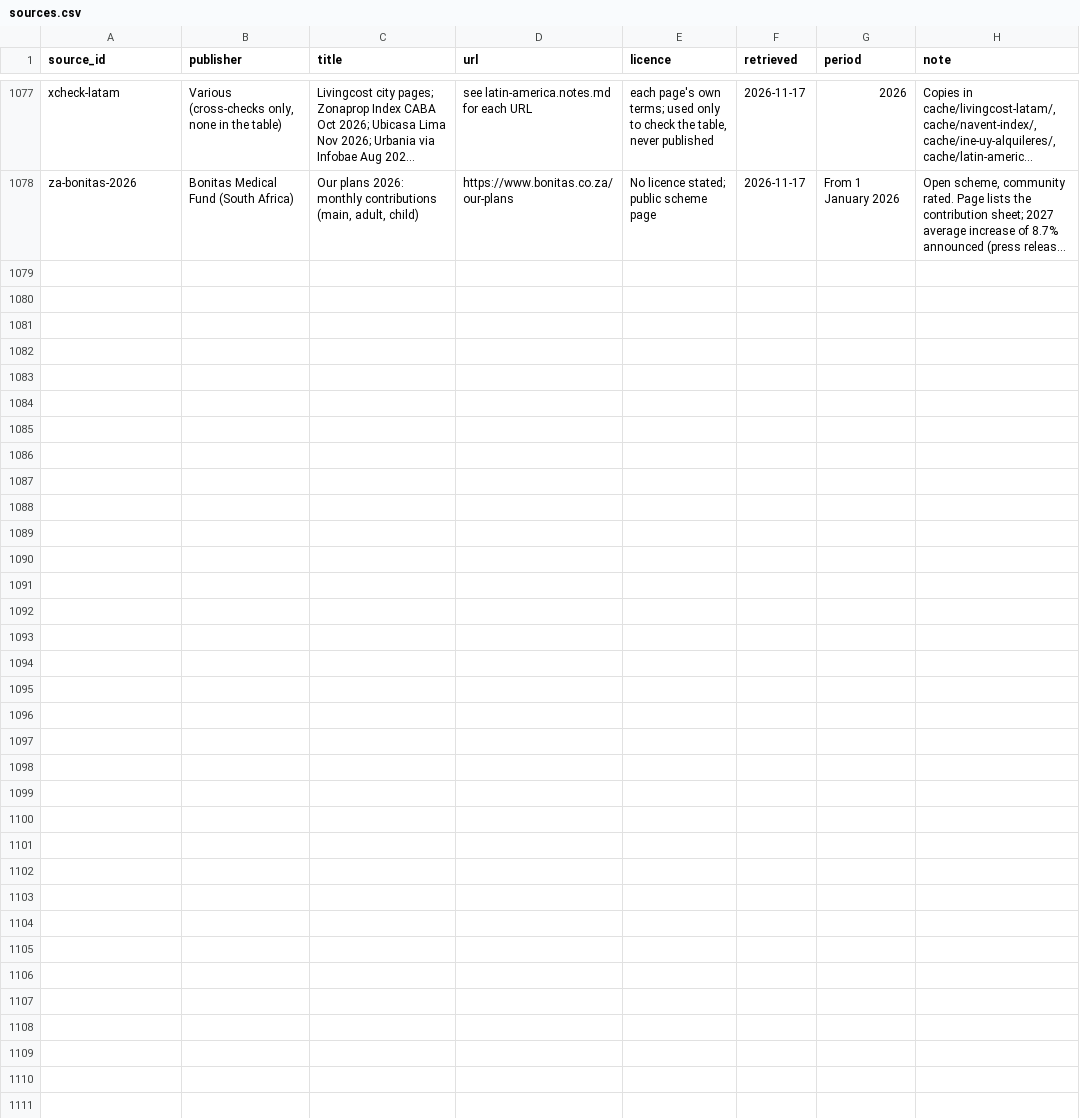
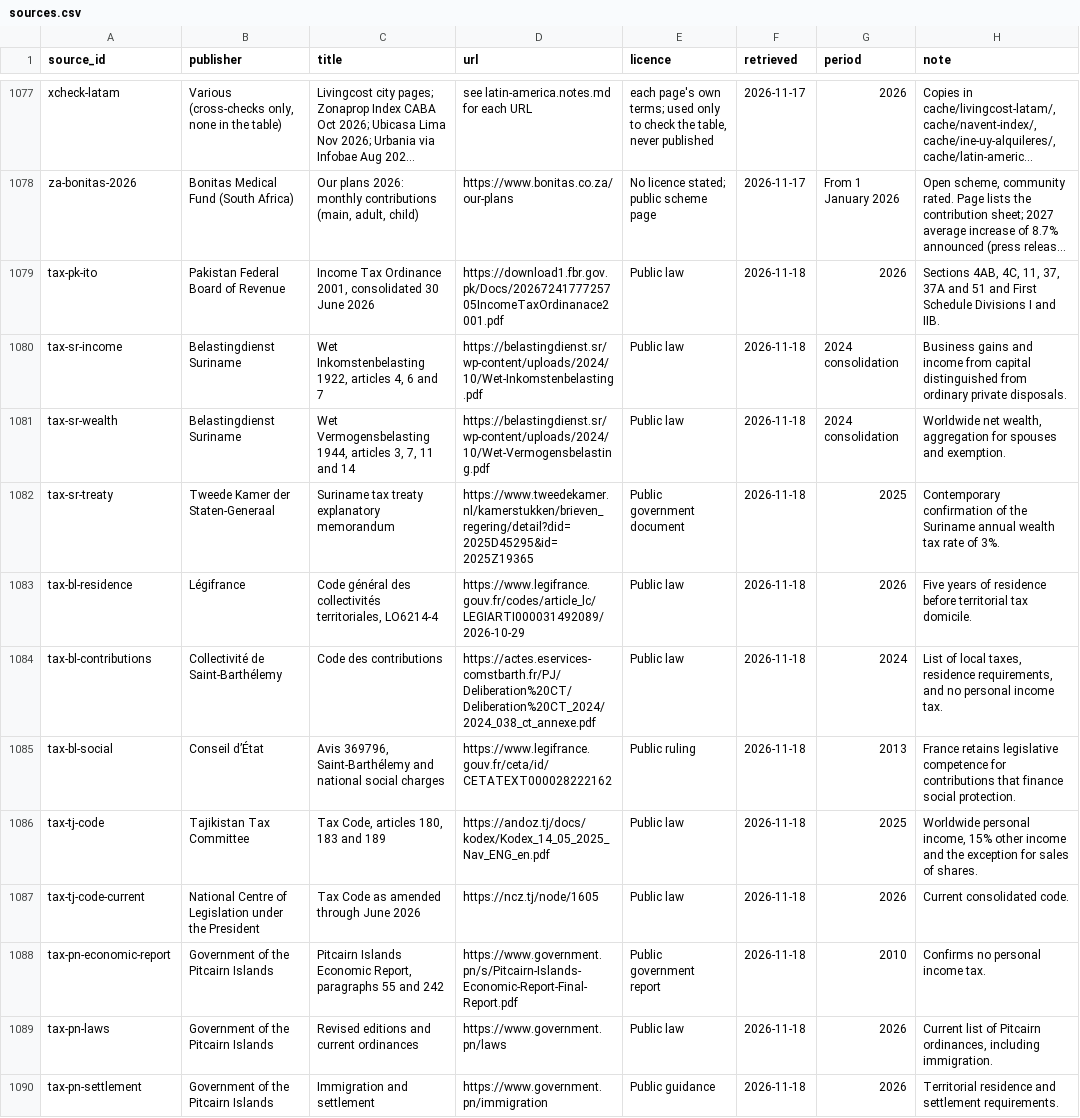
Before and after one commit to joshp123/richenough, a CSV file: data/sources.csv, drawn as a sheet; only a part is shown, gaps mark what is left out; long unchanged cells end in …; the diff names each change by its address in the sheet, - before the commit and + after, or states it on an @@ line.

Commit message:
Model Pakistan, Tajikistan, Suriname and two island regimes

```diff
--- a/data/sources.csv
+++ b/data/sources.csv
+row 1079: tax-pk-ito | Pakistan Federal Board of Revenue | Income Tax Ordinance 2001, consolidated 30 June 2026 | https://download1.fbr.gov.pk/Docs/2026724177725705IncomeTaxOrdinanace2001.pdf | Public law | 2026-11-18 | 2026 | Sections 4AB, 4C, 11, 37, 37A and 51 and First Schedule Divisions I and IIB.
+row 1080: tax-sr-income | Belastingdienst Suriname | Wet Inkomstenbelasting 1922, articles 4, 6 and 7 | https://belastingdienst.sr/wp-content/uploads/2024/10/Wet-Inkomstenbelasting.pdf | Public law | 2026-11-18 | 2024 consolidation | Business gains and income from capital distinguished from ordinary private disposals.
+row 1081: tax-sr-wealth | Belastingdienst Suriname | Wet Vermogensbelasting 1944, articles 3, 7, 11 and 14 | https://belastingdienst.sr/wp-content/uploads/2024/10/Wet-Vermogensbelasting.pdf | Public law | 2026-11-18 | 2024 consolidation | Worldwide net wealth, aggregation for spouses and exemption.
+row 1082: tax-sr-treaty | Tweede Kamer der Staten-Generaal | Suriname tax treaty explanatory memorandum | https://www.tweedekamer.nl/kamerstukken/brieven_regering/detail?did=2025D45295&id=2025Z19365 | Public government document | 2026-11-18 | 2025 | Contemporary confirmation of the Suriname annual wealth tax rate of 3%.
+row 1083: tax-bl-residence | Légifrance | Code général des collectivités territoriales, LO6214-4 | https://www.legifrance.gouv.fr/codes/article_lc/LEGIARTI000031492089/2026-10-29 | Public law | 2026-11-18 | 2026 | Five years of residence before territorial tax domicile.
+row 1084: tax-bl-contributions | Collectivité de Saint-Barthélemy | Code des contributions | https://actes.eservices-comstbarth.fr/PJ/Deliberation%20CT/Deliberation%20CT_2024/2024_038_ct_annexe.pdf | Public law | 2026-11-18 | 2024 | List of local taxes, residence requirements, and no personal income tax.
+row 1085: tax-bl-social | Conseil d’État | Avis 369796, Saint-Barthélemy and national social charges | https://www.legifrance.gouv.fr/ceta/id/CETATEXT000028222162 | Public ruling | 2026-11-18 | 2013 | France retains legislative competence for contributions that finance social protection.
+row 1086: tax-tj-code | Tajikistan Tax Committee | Tax Code, articles 180, 183 and 189 | https://andoz.tj/docs/kodex/Kodex_14_05_2025_Nav_ENG_en.pdf | Public law | 2026-11-18 | 2025 | Worldwide personal income, 15% other income and the exception for sales of shares.
+row 1087: tax-tj-code-current | National Centre of Legislation under the President | Tax Code as amended through June 2026 | https://ncz.tj/node/1605 | Public law | 2026-11-18 | 2026 | Current consolidated code.
+row 1088: tax-pn-economic-report | Government of the Pitcairn Islands | Pitcairn Islands Economic Report, paragraphs 55 and 242 | https://www.government.pn/s/Pitcairn-Islands-Economic-Report-Final-Report.pdf | Public government report | 2026-11-18 | 2010 | Confirms no personal income tax.
+row 1089: tax-pn-laws | Government of the Pitcairn Islands | Revised editions and current ordinances | https://www.government.pn/laws | Public law | 2026-11-18 | 2026 | Current list of Pitcairn ordinances, including immigration.
+row 1090: tax-pn-settlement | Government of the Pitcairn Islands | Immigration and settlement | https://www.government.pn/immigration | Public guidance | 2026-11-18 | 2026 | Territorial residence and settlement requirements.
```
Also changed, not shown: 8 other files.
